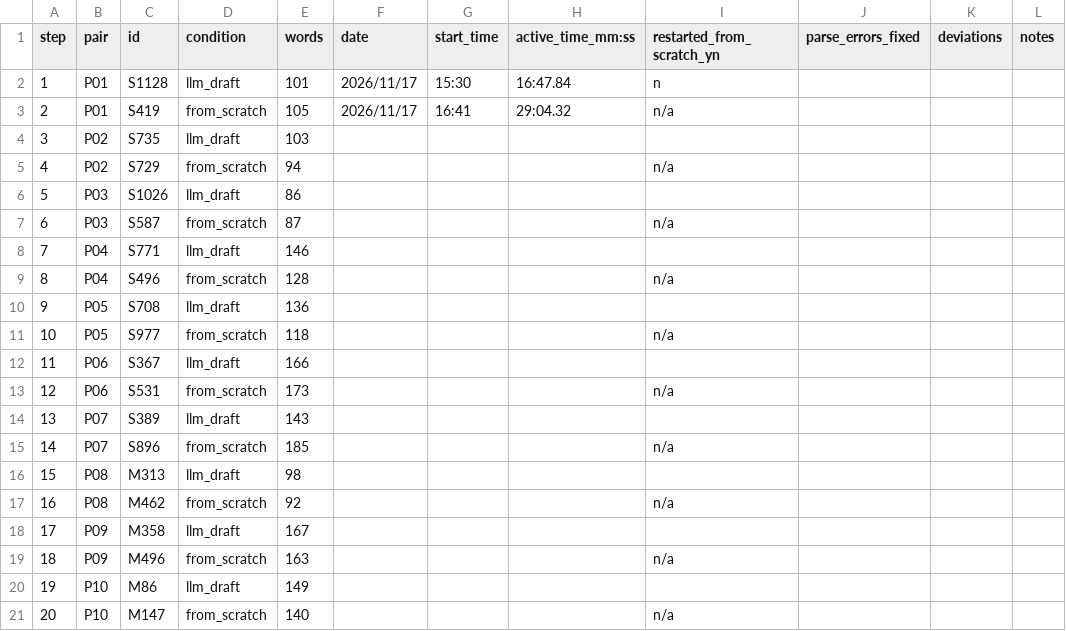
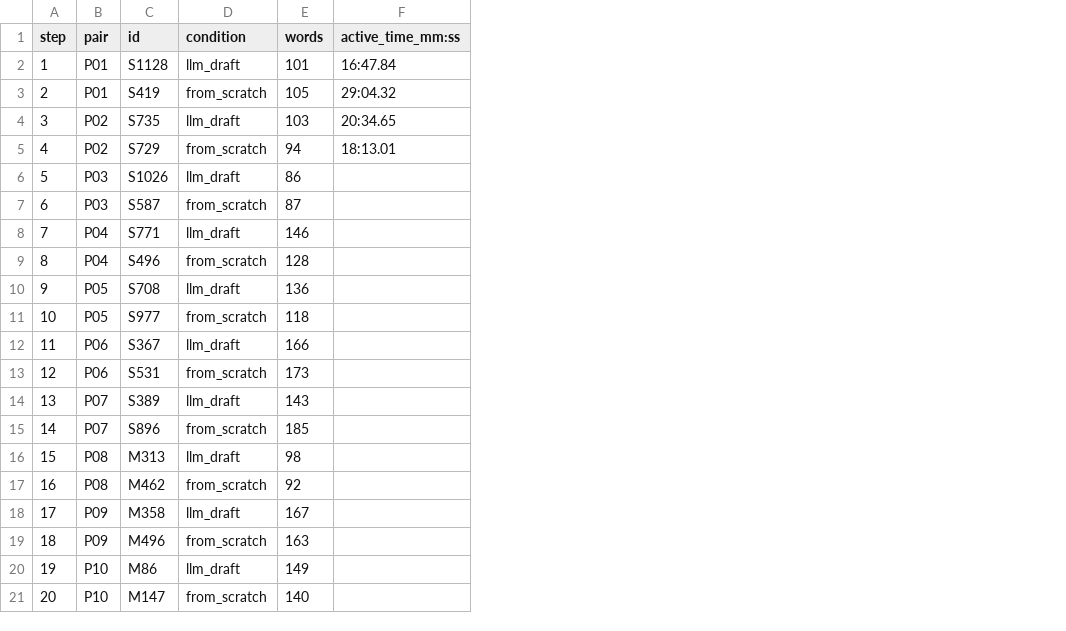
Before and after one commit to soilwise-he/soil-health-knowledge-graph, a CSV file: benchmarks/effort_study/annotation_log.csv, drawn as a sheet; removed rows and columns are numbered as before the commit, all else as after; the diff names each change by its address in the sheet, - before the commit and + after, or states it on an @@ line.

```diff
--- a/benchmarks/effort_study/annotation_log.csv
+++ b/benchmarks/effort_study/annotation_log.csv
-column F (date), rows 2-3: 2026/11/17 | 2026/11/17
-column G (start_time), rows 2-3: 15:30 | 16:41
-column I (restarted_from_scratch_yn), rows 2-21: n | n/a |  | n/a |  | n/a |  | n/a |  | n/a |  | n/a |  | n/a |  | n/a |  | n/a |  | n/a
-column J (parse_errors_fixed), empty
-column K (deviations), empty
-column L (notes), empty
-F4 (active_time_mm:ss): (empty)
+F4 (active_time_mm:ss): 20:34.65
-F5 (active_time_mm:ss): (empty)
+F5 (active_time_mm:ss): 18:13.01
```
Also changed, not shown: 5 other files.
